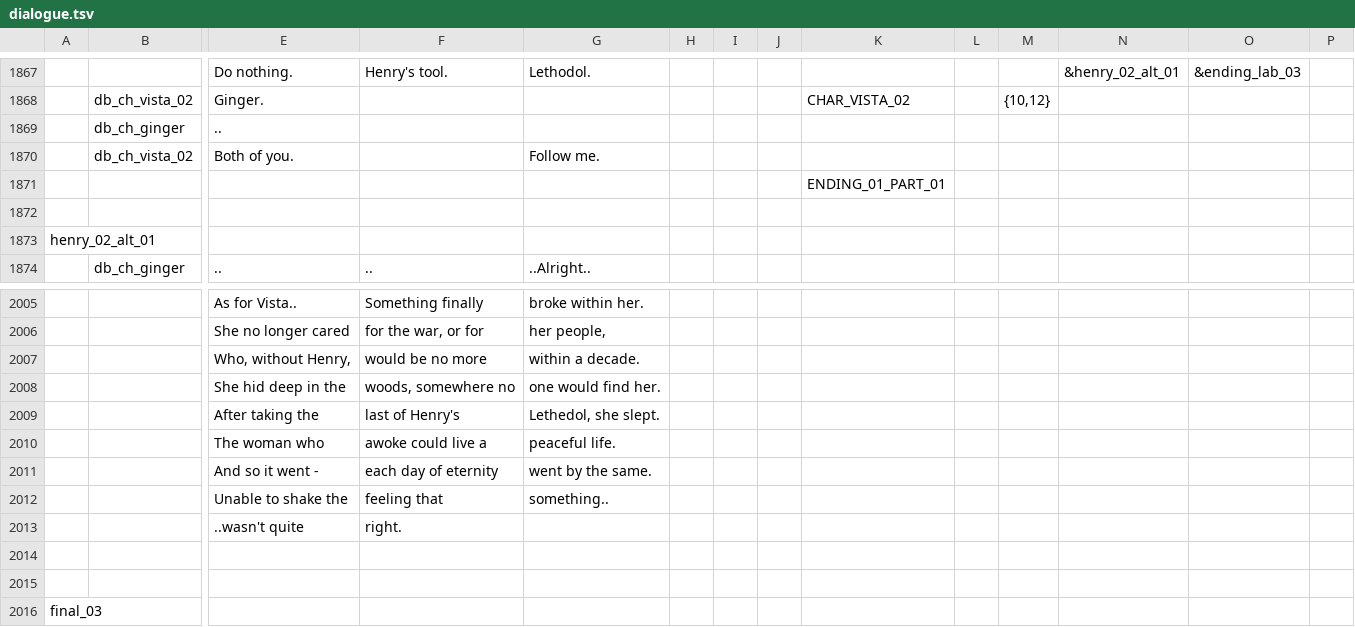
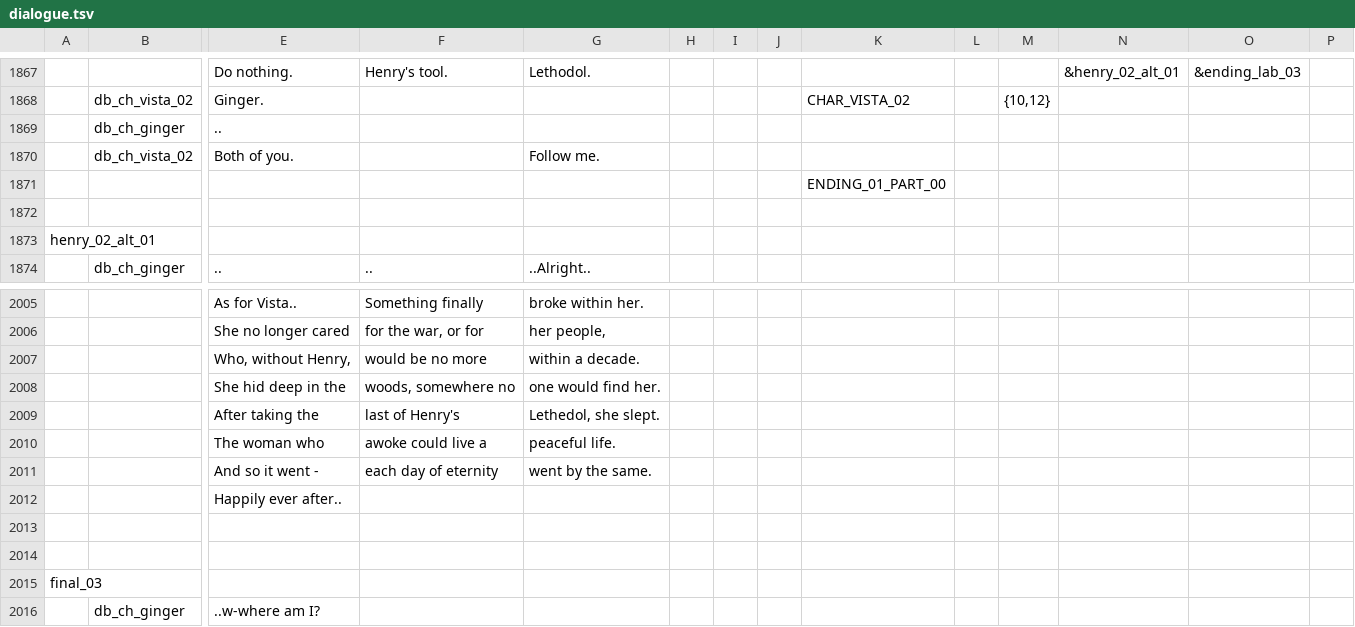
Before and after one commit to EHowardHill/GlassEyes, a TSV file: dialogue.tsv, drawn as a sheet; only a part is shown, gaps mark what is left out; the shorter side is filled out with more unchanged rows; removed rows and columns are numbered as before the commit, all else as after; rows hold the shown columns only; the diff names each change by its address in the sheet, - before the commit and + after, or states it on an @@ line.

Commit message:
ugh finally

```diff
--- a/dialogue.tsv
+++ b/dialogue.tsv
-K1871: ENDING_01_PART_01
+K1871: ENDING_01_PART_00
-row 2012:  |  | Unable to shake the | feeling that | something..
-row 2013:  |  | ..wasn't quite | right.
+row 2012:  |  | Happily ever after..
```
